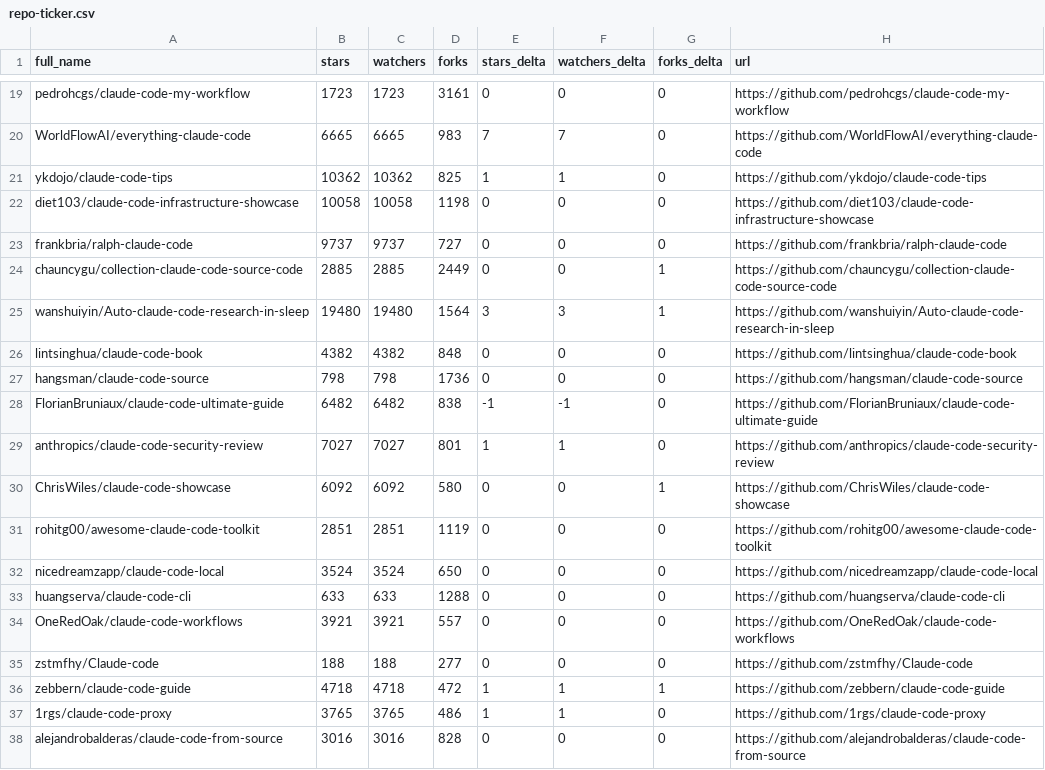
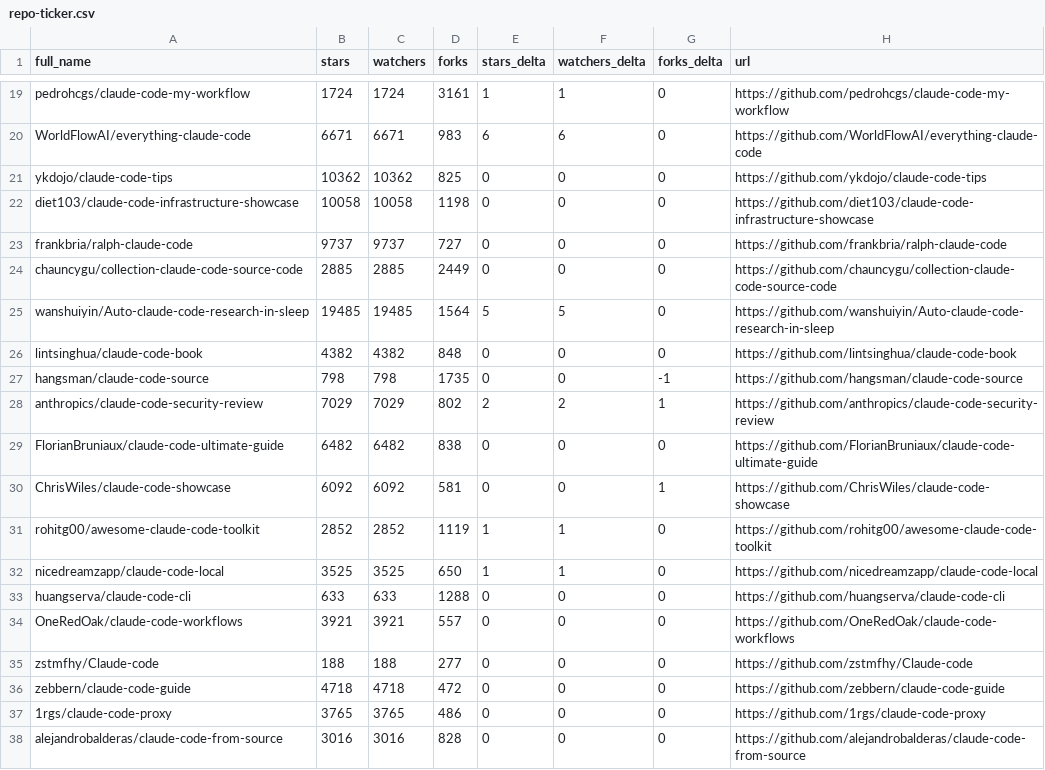
Before and after one commit to bryansayler/awesome-claude-code, a CSV file: data/repo-ticker.csv, drawn as a sheet; only a part is shown, gaps mark what is left out; removed rows and columns are numbered as before the commit, all else as after; the diff covers the shown part only; the diff names each change by its address in the sheet, - before the commit and + after, or states it on an @@ line.

```diff
--- a/data/repo-ticker.csv
+++ b/data/repo-ticker.csv
-B19 (stars): 1723
+B19 (stars): 1724
-C19 (watchers): 1723
+C19 (watchers): 1724
-E19 (stars_delta): 0
+E19 (stars_delta): 1
-F19 (watchers_delta): 0
+F19 (watchers_delta): 1
-B20 (stars): 6665
+B20 (stars): 6671
-C20 (watchers): 6665
+C20 (watchers): 6671
-E20 (stars_delta): 7
+E20 (stars_delta): 6
-F20 (watchers_delta): 7
+F20 (watchers_delta): 6
-E21 (stars_delta): 1
+E21 (stars_delta): 0
-F21 (watchers_delta): 1
+F21 (watchers_delta): 0
-G24:G25 (forks_delta): 1
+G24:G25 (forks_delta): 0
-B25 (stars): 19480
+B25 (stars): 19485
-C25 (watchers): 19480
+C25 (watchers): 19485
-E25 (stars_delta): 3
+E25 (stars_delta): 5
-F25 (watchers_delta): 3
+F25 (watchers_delta): 5
-D27 (forks): 1736
+D27 (forks): 1735
-G27 (forks_delta): 0
+G27 (forks_delta): -1
+row 28: anthropics/claude-code-security-review | 7029 | 7029 | 802 | 2 | 2 | 1 | https://github.com/anthropics/claude-code-security-review
-E29 (stars_delta): -1
+E29 (stars_delta): 0
-F29 (watchers_delta): -1
+F29 (watchers_delta): 0
-row 29: anthropics/claude-code-security-review | 7027 | 7027 | 801 | 1 | 1 | 0 | https://github.com/anthropics/claude-code-security-review
-D30 (forks): 580
+D30 (forks): 581
-B31 (stars): 2851
+B31 (stars): 2852
-C31 (watchers): 2851
+C31 (watchers): 2852
-E31:E32 (stars_delta): 0
+E31:E32 (stars_delta): 1
-F31:F32 (watchers_delta): 0
+F31:F32 (watchers_delta): 1
-B32 (stars): 3524
+B32 (stars): 3525
-C32 (watchers): 3524
+C32 (watchers): 3525
-E36:E37 (stars_delta): 1
+E36:E37 (stars_delta): 0
-F36:F37 (watchers_delta): 1
+F36:F37 (watchers_delta): 0
-G36 (forks_delta): 1
+G36 (forks_delta): 0
```
Also changed, not shown: 122 edited cells elsewhere in this file, 2 other files.
